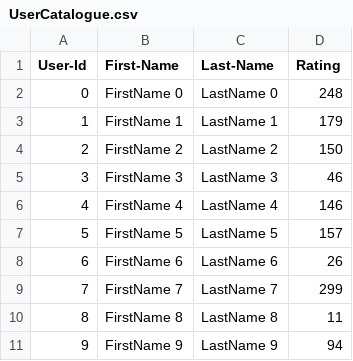
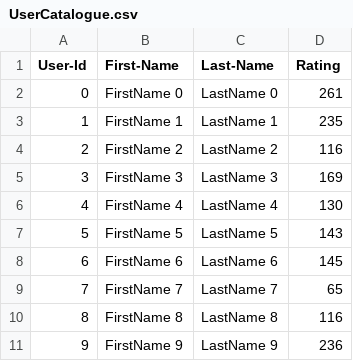
Before and after one commit to KMVanesa/AED-Group-Assignments, a CSV file: lab7_complete/UserCatalogue.csv, drawn as a sheet.

```diff
--- a/lab7_complete/UserCatalogue.csv
+++ b/lab7_complete/UserCatalogue.csv
@@ -1,11 +1,11 @@
 User-Id,First-Name,Last-Name,Rating
-0,FirstName 0,LastName 0,248
-1,FirstName 1,LastName 1,179
-2,FirstName 2,LastName 2,150
-3,FirstName 3,LastName 3,46
-4,FirstName 4,LastName 4,146
-5,FirstName 5,LastName 5,157
-6,FirstName 6,LastName 6,26
-7,FirstName 7,LastName 7,299
-8,FirstName 8,LastName 8,11
-9,FirstName 9,LastName 9,94
+0,FirstName 0,LastName 0,261
+1,FirstName 1,LastName 1,235
+2,FirstName 2,LastName 2,116
+3,FirstName 3,LastName 3,169
+4,FirstName 4,LastName 4,130
+5,FirstName 5,LastName 5,143
+6,FirstName 6,LastName 6,145
+7,FirstName 7,LastName 7,65
+8,FirstName 8,LastName 8,116
+9,FirstName 9,LastName 9,236
```
Also changed, not shown: lab7_complete/CommentData.csv, 5 other files.
